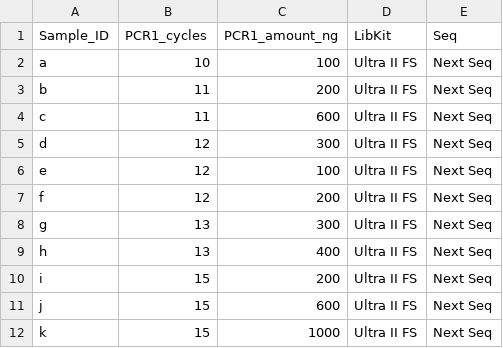
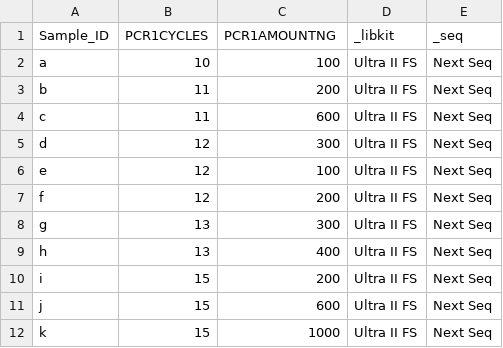
Before and after one commit to danielanach/PROCEED, a CSV file: example_input.csv, drawn as a sheet.

```diff
--- a/example_input.csv
+++ b/example_input.csv
@@ -1,2 +1,2 @@
-Sample_ID,PCR1_cycles,PCR1_amount_ng,LibKit,Seq
+Sample_ID,PCR1CYCLES,PCR1AMOUNTNG,_libkit,_seq
 a,10,100,Ultra II FS,Next Seq
```
Also changed, not shown: 4 other files.
